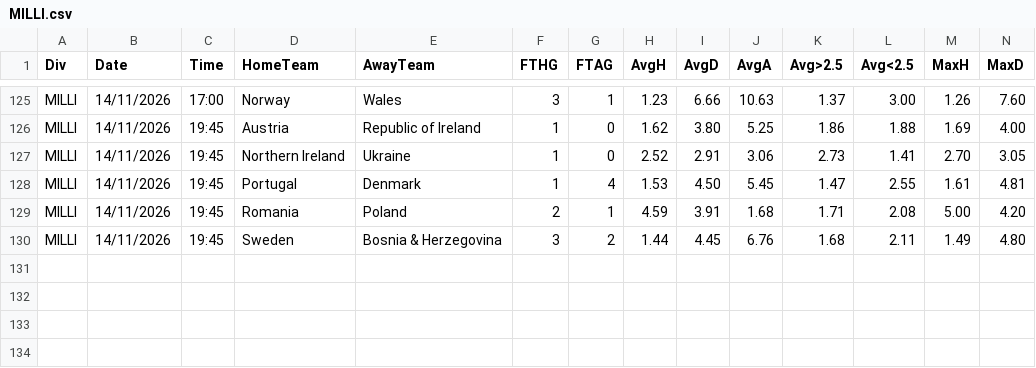
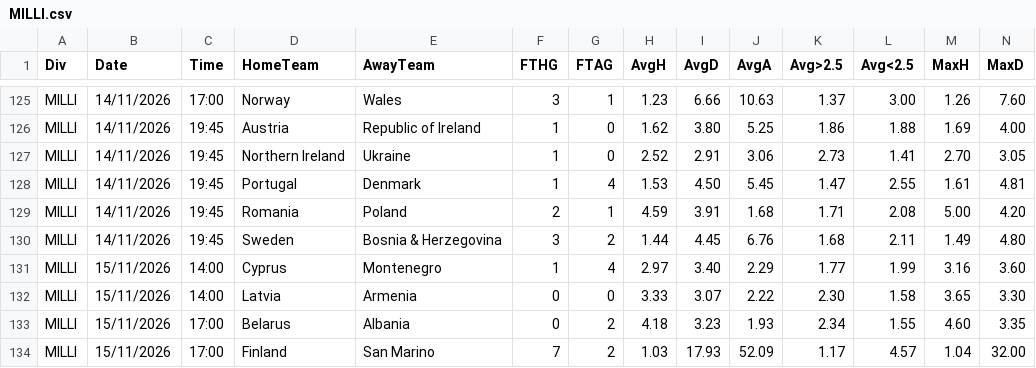
Before and after one commit to dcoyusufko/oran-veri, a CSV file: data/kupa/2627/MILLI.csv, drawn as a sheet; only a part is shown, gaps mark what is left out; rows hold the shown columns only; the diff names each change by its address in the sheet, - before the commit and + after, or states it on an @@ line.

```diff
--- a/data/kupa/2627/MILLI.csv
+++ b/data/kupa/2627/MILLI.csv
+row 131: MILLI | 15/11/2026 | 14:00 | Cyprus | Montenegro | 1 | 4 | 2.97 | 3.40 | 2.29 | 1.77 | 1.99 | 3.16 | 3.60
+row 132: MILLI | 15/11/2026 | 14:00 | Latvia | Armenia | 0 | 0 | 3.33 | 3.07 | 2.22 | 2.30 | 1.58 | 3.65 | 3.30
+row 133: MILLI | 15/11/2026 | 17:00 | Belarus | Albania | 0 | 2 | 4.18 | 3.23 | 1.93 | 2.34 | 1.55 | 4.60 | 3.35
+row 134: MILLI | 15/11/2026 | 17:00 | Finland | San Marino | 7 | 2 | 1.03 | 17.93 | 52.09 | 1.17 | 4.57 | 1.04 | 32.00
```
Also changed, not shown: data/kupa/aktif.csv.
